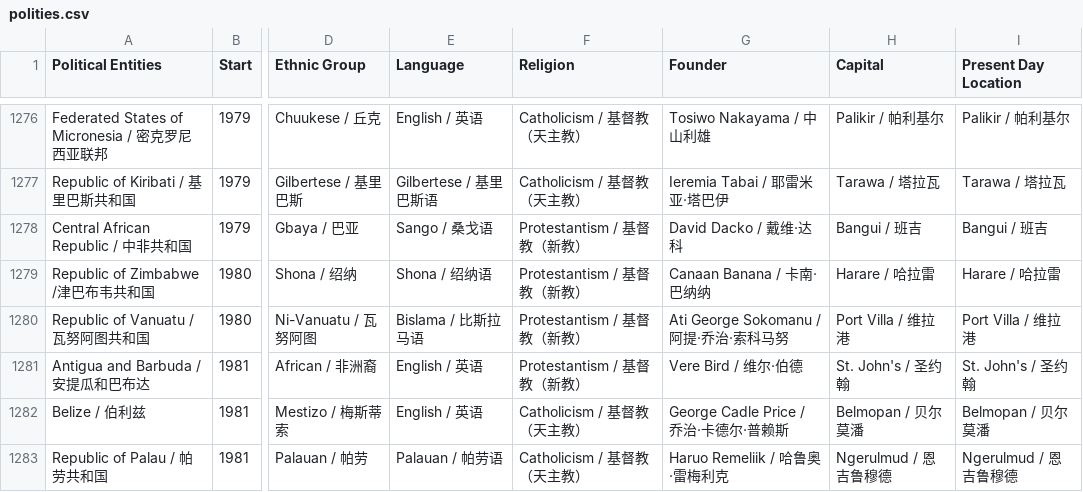
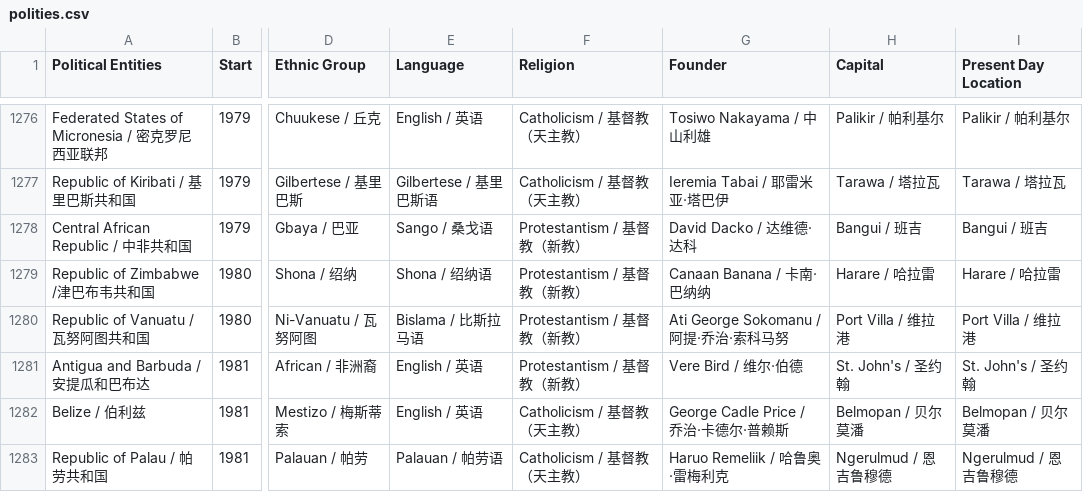
Before and after one commit to XuhuiJin1215/Historical-Polities, a CSV file: polities.csv, drawn as a sheet; only a part is shown, gaps mark what is left out; the diff covers the shown part only; the diff names each change by its address in the sheet, - before the commit and + after, or states it on an @@ line.

```diff
--- a/polities.csv
+++ b/polities.csv
-G1278 (Founder): David Dacko / 戴维·达科
+G1278 (Founder): David Dacko / 达维德·达科
```
Also changed, not shown: 7 edited cells elsewhere in this file, phases.csv, 1 other file.
